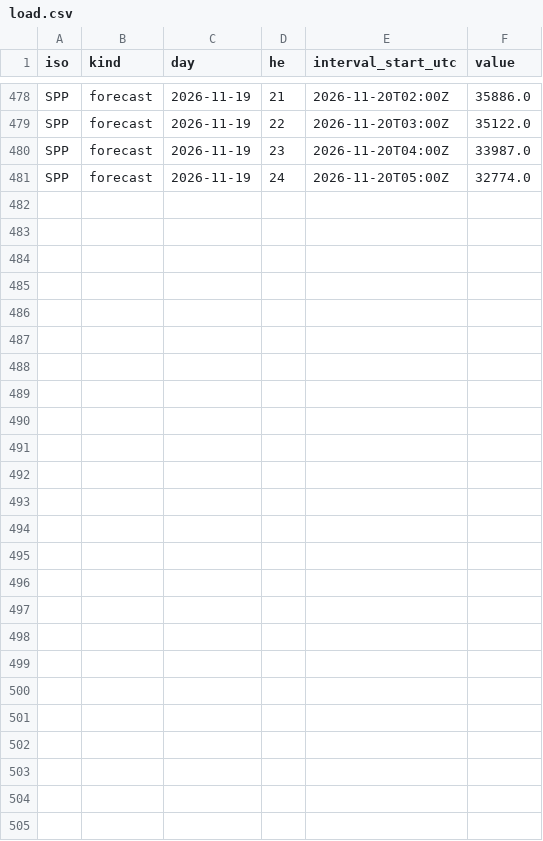
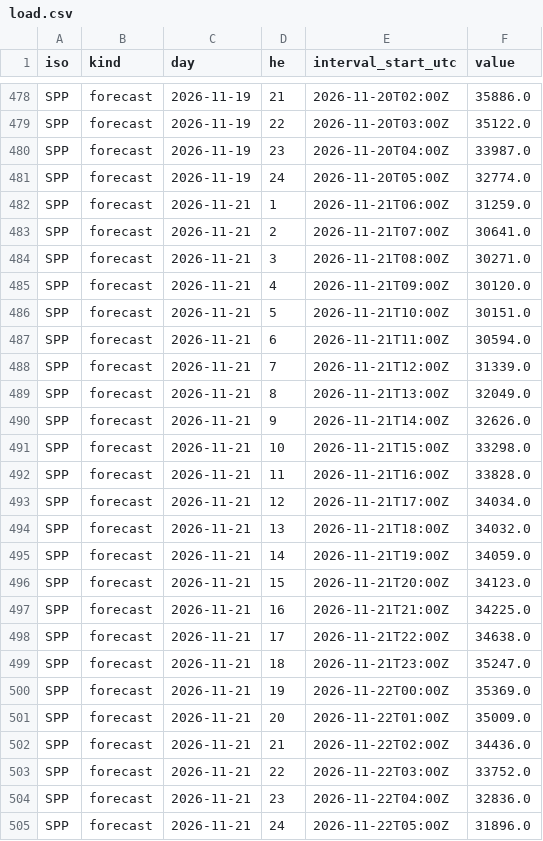
Before and after one commit to yangzhanyong-arch/mimany-ISO-daydata, a CSV file: data/2026-11-21/load.csv, drawn as a sheet; only a part is shown, gaps mark what is left out.

```diff
--- a/data/2026-11-21/load.csv
+++ b/data/2026-11-21/load.csv
@@ -481 +481,25 @@ SPP,forecast,2026-11-19,23,2026-11-20T04:00Z,33987.0
 SPP,forecast,2026-11-19,24,2026-11-20T05:00Z,32774.0
+SPP,forecast,2026-11-21,1,2026-11-21T06:00Z,31259.0
+SPP,forecast,2026-11-21,2,2026-11-21T07:00Z,30641.0
+SPP,forecast,2026-11-21,3,2026-11-21T08:00Z,30271.0
+SPP,forecast,2026-11-21,4,2026-11-21T09:00Z,30120.0
+SPP,forecast,2026-11-21,5,2026-11-21T10:00Z,30151.0
+SPP,forecast,2026-11-21,6,2026-11-21T11:00Z,30594.0
+SPP,forecast,2026-11-21,7,2026-11-21T12:00Z,31339.0
+SPP,forecast,2026-11-21,8,2026-11-21T13:00Z,32049.0
+SPP,forecast,2026-11-21,9,2026-11-21T14:00Z,32626.0
+SPP,forecast,2026-11-21,10,2026-11-21T15:00Z,33298.0
+SPP,forecast,2026-11-21,11,2026-11-21T16:00Z,33828.0
+SPP,forecast,2026-11-21,12,2026-11-21T17:00Z,34034.0
+SPP,forecast,2026-11-21,13,2026-11-21T18:00Z,34032.0
+SPP,forecast,2026-11-21,14,2026-11-21T19:00Z,34059.0
+SPP,forecast,2026-11-21,15,2026-11-21T20:00Z,34123.0
+SPP,forecast,2026-11-21,16,2026-11-21T21:00Z,34225.0
+SPP,forecast,2026-11-21,17,2026-11-21T22:00Z,34638.0
+SPP,forecast,2026-11-21,18,2026-11-21T23:00Z,35247.0
+SPP,forecast,2026-11-21,19,2026-11-22T00:00Z,35369.0
+SPP,forecast,2026-11-21,20,2026-11-22T01:00Z,35009.0
+SPP,forecast,2026-11-21,21,2026-11-22T02:00Z,34436.0
+SPP,forecast,2026-11-21,22,2026-11-22T03:00Z,33752.0
+SPP,forecast,2026-11-21,23,2026-11-22T04:00Z,32836.0
+SPP,forecast,2026-11-21,24,2026-11-22T05:00Z,31896.0
```
Also changed, not shown: 2 other files.
